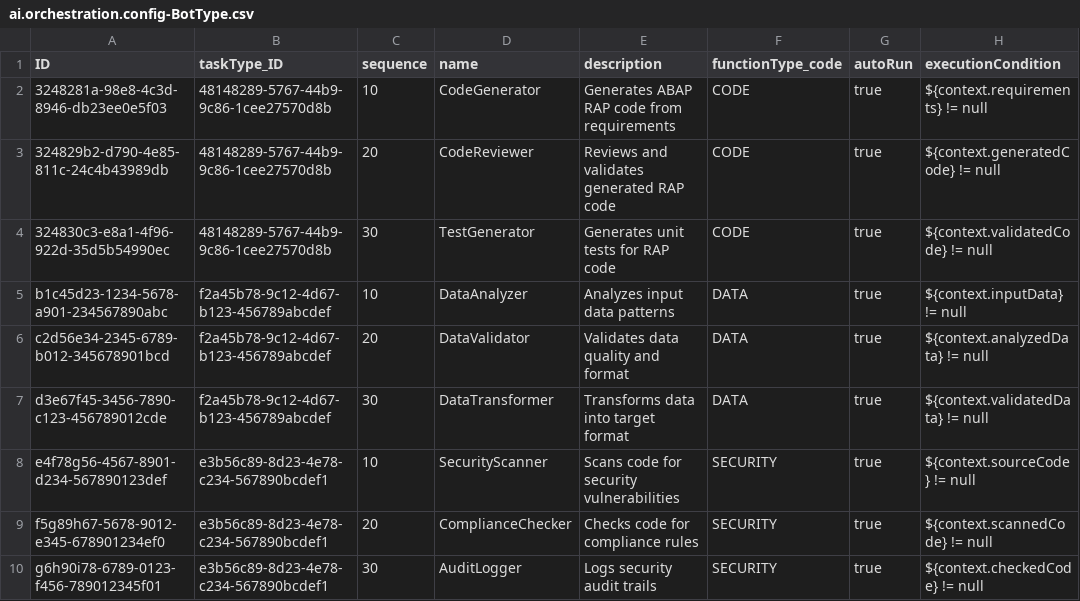
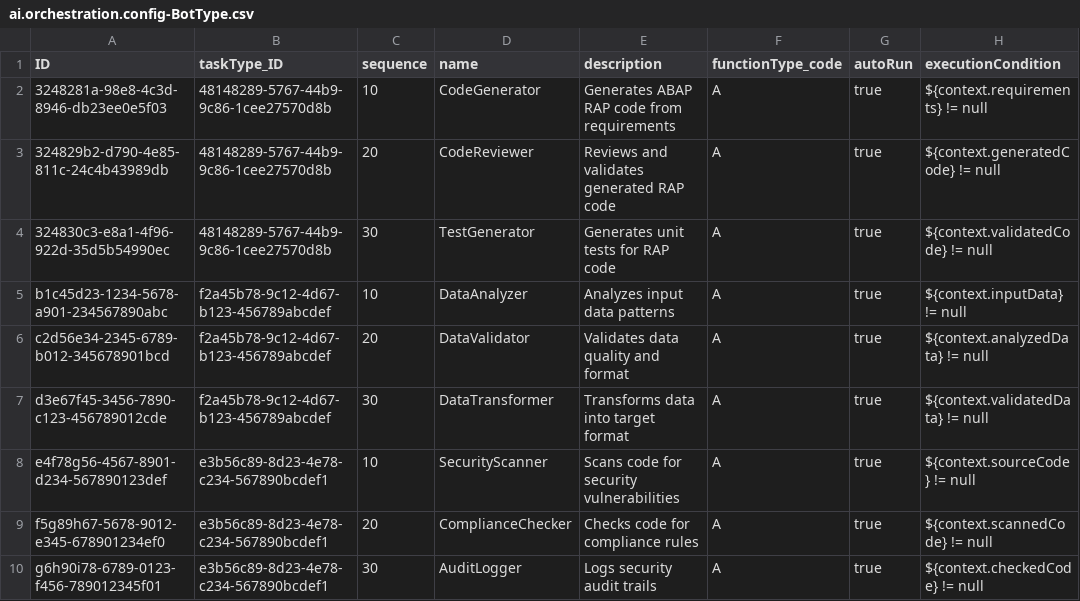
Before and after one commit to dreadedhairlock/ai2code_new, a CSV file: db/data/ai.orchestration.config-BotType.csv, drawn as a sheet; only a part is shown; the diff names each change by its address in the sheet, - before the commit and + after, or states it on an @@ line.

Commit message:
modify: bot type function type

```diff
--- a/db/data/ai.orchestration.config-BotType.csv
+++ b/db/data/ai.orchestration.config-BotType.csv
-F2:F4 (functionType_code): CODE
+F2:F4 (functionType_code): A
-F5:F7 (functionType_code): DATA
+F5:F7 (functionType_code): A
-F8:F10 (functionType_code): SECURITY
+F8:F10 (functionType_code): A
```
Also changed, not shown: db/data/ai.orchestration.config-ModelConfig.csv.
